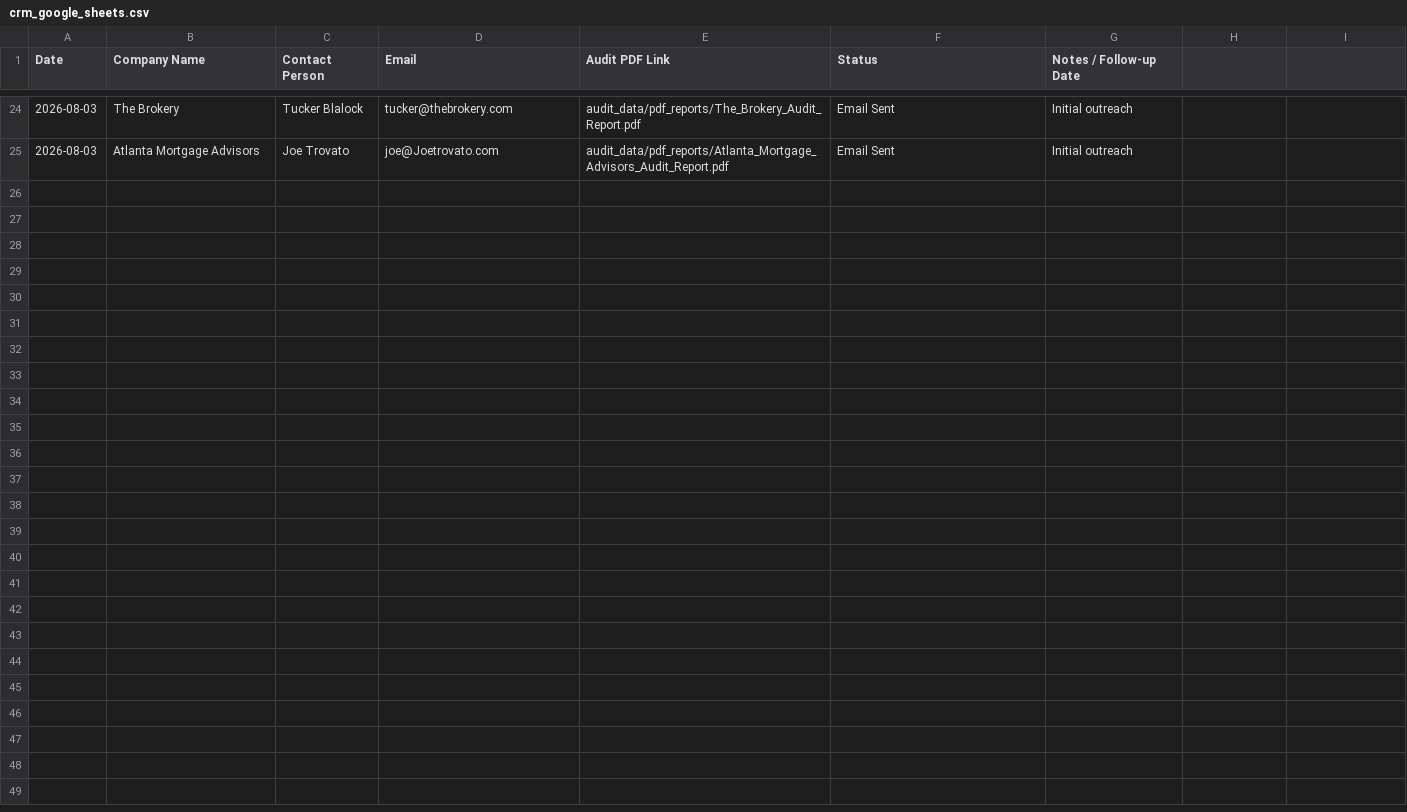
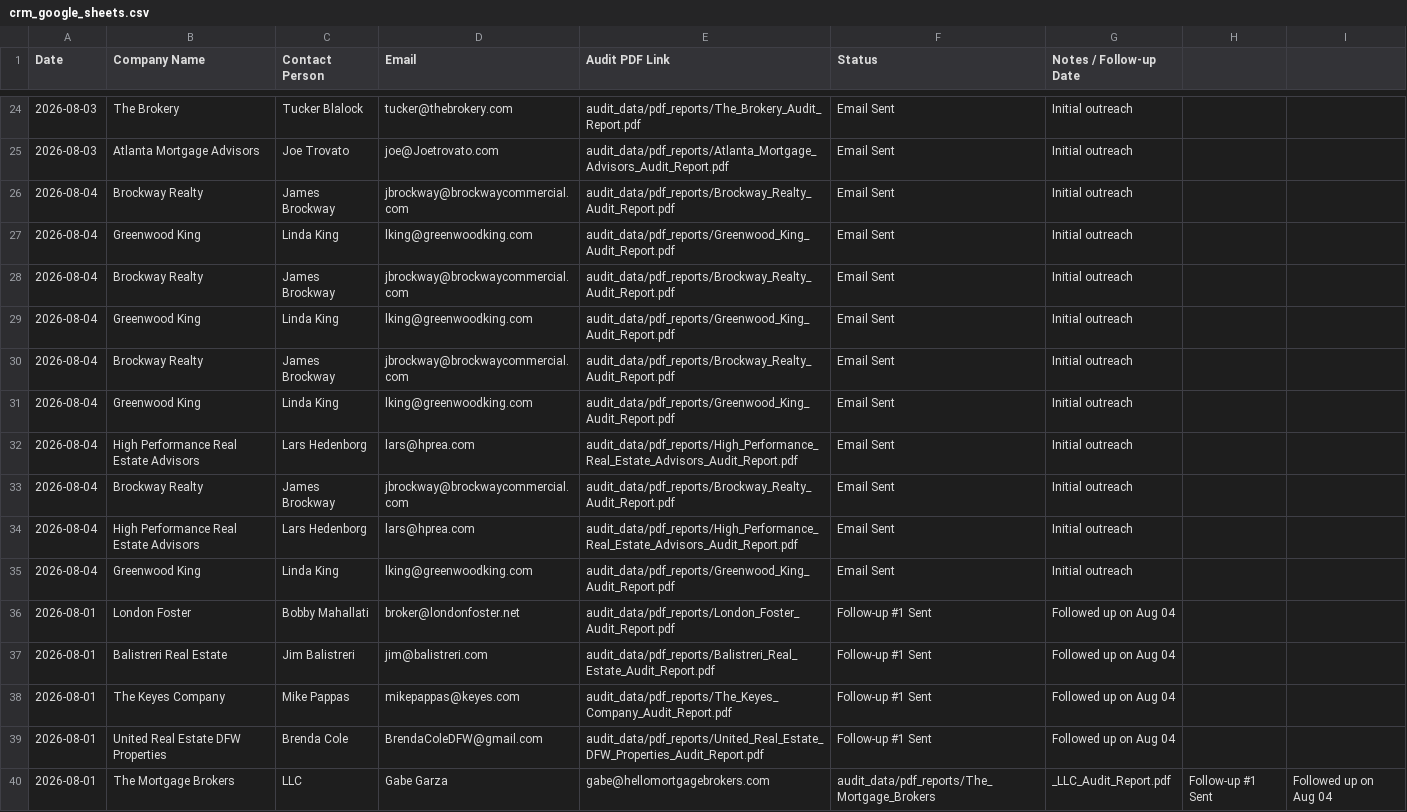
Before and after one commit to kiranirshad614-design/autonomous-lead-finder-agen, a CSV file: audit_data/crm_google_sheets.csv, drawn as a sheet; only a part is shown, gaps mark what is left out.

Commit message:
Daily Lead Finder Run - Aug 04: New leads (Houston/Charlotte), Follow-ups (Aug 01), and CRM updates

```diff
--- a/audit_data/crm_google_sheets.csv
+++ b/audit_data/crm_google_sheets.csv
@@ -25 +25,16 @@ Date,Company Name,Contact Person,Email,Audit PDF Link,Status,Notes / Follow-up D
 2026-08-03,Atlanta Mortgage Advisors,Joe Trovato,joe@Joetrovato.com,audit_data/pdf_reports/Atlanta_Mortgage_Advisors_Audit_Report.pdf,Email Sent,Initial outreach
+2026-08-04,Brockway Realty,James Brockway,jbrockway@brockwaycommercial.com,audit_data/pdf_reports/Brockway_Realty_Audit_Report.pdf,Email Sent,Initial outreach
+2026-08-04,Greenwood King,Linda King,lking@greenwoodking.com,audit_data/pdf_reports/Greenwood_King_Audit_Report.pdf,Email Sent,Initial outreach
+2026-08-04,Brockway Realty,James Brockway,jbrockway@brockwaycommercial.com,audit_data/pdf_reports/Brockway_Realty_Audit_Report.pdf,Email Sent,Initial outreach
+2026-08-04,Greenwood King,Linda King,lking@greenwoodking.com,audit_data/pdf_reports/Greenwood_King_Audit_Report.pdf,Email Sent,Initial outreach
+2026-08-04,Brockway Realty,James Brockway,jbrockway@brockwaycommercial.com,audit_data/pdf_reports/Brockway_Realty_Audit_Report.pdf,Email Sent,Initial outreach
+2026-08-04,Greenwood King,Linda King,lking@greenwoodking.com,audit_data/pdf_reports/Greenwood_King_Audit_Report.pdf,Email Sent,Initial outreach
+2026-08-04,High Performance Real Estate Advisors,Lars Hedenborg,lars@hprea.com,audit_data/pdf_reports/High_Performance_Real_Estate_Advisors_Audit_Report.pdf,Email Sent,Initial outreach
+2026-08-04,Brockway Realty,James Brockway,jbrockway@brockwaycommercial.com,audit_data/pdf_reports/Brockway_Realty_Audit_Report.pdf,Email Sent,Initial outreach
+2026-08-04,High Performance Real Estate Advisors,Lars Hedenborg,lars@hprea.com,audit_data/pdf_reports/High_Performance_Real_Estate_Advisors_Audit_Report.pdf,Email Sent,Initial outreach
+2026-08-04,Greenwood King,Linda King,lking@greenwoodking.com,audit_data/pdf_reports/Greenwood_King_Audit_Report.pdf,Email Sent,Initial outreach
+2026-08-01,London Foster,Bobby Mahallati,broker@londonfoster.net,audit_data/pdf_reports/London_Foster_Audit_Report.pdf,Follow-up #1 Sent,Followed up on Aug 04
+2026-08-01,Balistreri Real Estate,Jim Balistreri,jim@balistreri.com,audit_data/pdf_reports/Balistreri_Real_Estate_Audit_Report.pdf,Follow-up #1 Sent,Followed up on Aug 04
+2026-08-01,The Keyes Company,Mike Pappas,mikepappas@keyes.com,audit_data/pdf_reports/The_Keyes_Company_Audit_Report.pdf,Follow-up #1 Sent,Followed up on Aug 04
+2026-08-01,United Real Estate DFW Properties,Brenda Cole,BrendaColeDFW@gmail.com,audit_data/pdf_reports/United_Real_Estate_DFW_Properties_Audit_Report.pdf,Follow-up #1 Sent,Followed up on Aug 04
+2026-08-01,The Mortgage Brokers, LLC,Gabe Garza,gabe@hellomortgagebrokers.com,audit_data/pdf_reports/The_Mortgage_Brokers,_LLC_Audit_Report.pdf,Follow-up #1 Sent,Followed up on Aug 04
```
Also changed, not shown: 9 other files.
